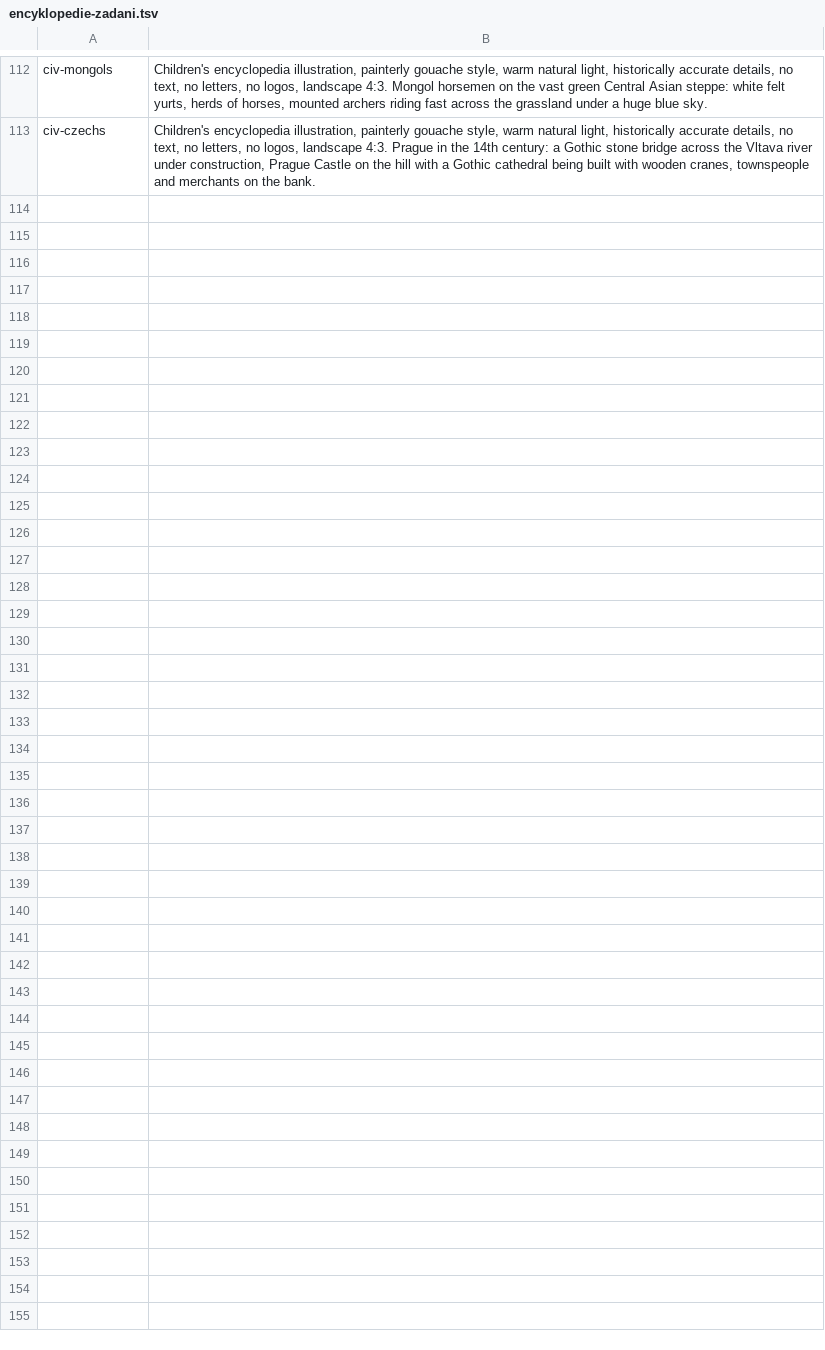
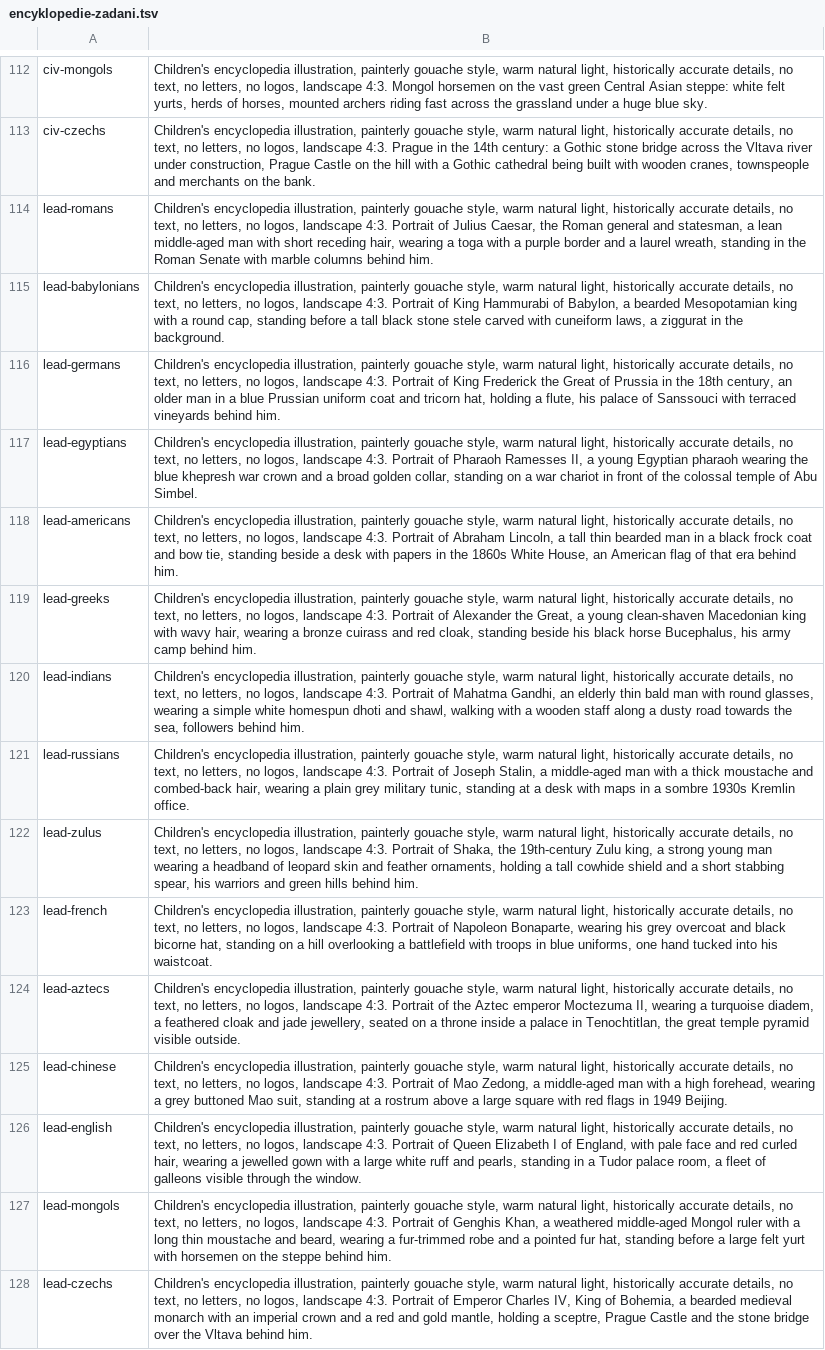
Before and after one commit to yf257n6vkj-arch/empires, a TSV file: tools/mac/encyklopedie-zadani.tsv, drawn as a sheet; only a part is shown, gaps mark what is left out.

```diff
--- a/tools/mac/encyklopedie-zadani.tsv
+++ b/tools/mac/encyklopedie-zadani.tsv
@@ -113 +113,16 @@ civ-mongols	Children's encyclopedia illustration, painterly gouache style, warm
 civ-czechs	Children's encyclopedia illustration, painterly gouache style, warm natural light, historically accurate details, no text, no letters, no logos, landscape 4:3. Prague in the 14th century: a Gothic stone bridge across the Vltava river under construction, Prague Castle on the hill with a Gothic cathedral being built with wooden cranes, townspeople and merchants on the bank.
+lead-romans	Children's encyclopedia illustration, painterly gouache style, warm natural light, historically accurate details, no text, no letters, no logos, landscape 4:3. Portrait of Julius Caesar, the Roman general and statesman, a lean middle-aged man with short receding hair, wearing a toga with a purple border and a laurel wreath, standing in the Roman Senate with marble columns behind him.
+lead-babylonians	Children's encyclopedia illustration, painterly gouache style, warm natural light, historically accurate details, no text, no letters, no logos, landscape 4:3. Portrait of King Hammurabi of Babylon, a bearded Mesopotamian king with a round cap, standing before a tall black stone stele carved with cuneiform laws, a ziggurat in the background.
+lead-germans	Children's encyclopedia illustration, painterly gouache style, warm natural light, historically accurate details, no text, no letters, no logos, landscape 4:3. Portrait of King Frederick the Great of Prussia in the 18th century, an older man in a blue Prussian uniform coat and tricorn hat, holding a flute, his palace of Sanssouci with terraced vineyards behind him.
+lead-egyptians	Children's encyclopedia illustration, painterly gouache style, warm natural light, historically accurate details, no text, no letters, no logos, landscape 4:3. Portrait of Pharaoh Ramesses II, a young Egyptian pharaoh wearing the blue khepresh war crown and a broad golden collar, standing on a war chariot in front of the colossal temple of Abu Simbel.
+lead-americans	Children's encyclopedia illustration, painterly gouache style, warm natural light, historically accurate details, no text, no letters, no logos, landscape 4:3. Portrait of Abraham Lincoln, a tall thin bearded man in a black frock coat and bow tie, standing beside a desk with papers in the 1860s White House, an American flag of that era behind him.
+lead-greeks	Children's encyclopedia illustration, painterly gouache style, warm natural light, historically accurate details, no text, no letters, no logos, landscape 4:3. Portrait of Alexander the Great, a young clean-shaven Macedonian king with wavy hair, wearing a bronze cuirass and red cloak, standing beside his black horse Bucephalus, his army camp behind him.
+lead-indians	Children's encyclopedia illustration, painterly gouache style, warm natural light, historically accurate details, no text, no letters, no logos, landscape 4:3. Portrait of Mahatma Gandhi, an elderly thin bald man with round glasses, wearing a simple white homespun dhoti and shawl, walking with a wooden staff along a dusty road towards the sea, followers behind him.
+lead-russians	Children's encyclopedia illustration, painterly gouache style, warm natural light, historically accurate details, no text, no letters, no logos, landscape 4:3. Portrait of Joseph Stalin, a middle-aged man with a thick moustache and combed-back hair, wearing a plain grey military tunic, standing at a desk with maps in a sombre 1930s Kremlin office.
+lead-zulus	Children's encyclopedia illustration, painterly gouache style, warm natural light, historically accurate details, no text, no letters, no logos, landscape 4:3. Portrait of Shaka, the 19th-century Zulu king, a strong young man wearing a headband of leopard skin and feather ornaments, holding a tall cowhide shield and a short stabbing spear, his warriors and green hills behind him.
+lead-french	Children's encyclopedia illustration, painterly gouache style, warm natural light, historically accurate details, no text, no letters, no logos, landscape 4:3. Portrait of Napoleon Bonaparte, wearing his grey overcoat and black bicorne hat, standing on a hill overlooking a battlefield with troops in blue uniforms, one hand tucked into his waistcoat.
+lead-aztecs	Children's encyclopedia illustration, painterly gouache style, warm natural light, historically accurate details, no text, no letters, no logos, landscape 4:3. Portrait of the Aztec emperor Moctezuma II, wearing a turquoise diadem, a feathered cloak and jade jewellery, seated on a throne inside a palace in Tenochtitlan, the great temple pyramid visible outside.
+lead-chinese	Children's encyclopedia illustration, painterly gouache style, warm natural light, historically accurate details, no text, no letters, no logos, landscape 4:3. Portrait of Mao Zedong, a middle-aged man with a high forehead, wearing a grey buttoned Mao suit, standing at a rostrum above a large square with red flags in 1949 Beijing.
+lead-english	Children's encyclopedia illustration, painterly gouache style, warm natural light, historically accurate details, no text, no letters, no logos, landscape 4:3. Portrait of Queen Elizabeth I of England, with pale face and red curled hair, wearing a jewelled gown with a large white ruff and pearls, standing in a Tudor palace room, a fleet of galleons visible through the window.
+lead-mongols	Children's encyclopedia illustration, painterly gouache style, warm natural light, historically accurate details, no text, no letters, no logos, landscape 4:3. Portrait of Genghis Khan, a weathered middle-aged Mongol ruler with a long thin moustache and beard, wearing a fur-trimmed robe and a pointed fur hat, standing before a large felt yurt with horsemen on the steppe behind him.
+lead-czechs	Children's encyclopedia illustration, painterly gouache style, warm natural light, historically accurate details, no text, no letters, no logos, landscape 4:3. Portrait of Emperor Charles IV, King of Bohemia, a bearded medieval monarch with an imperial crown and a red and gold mantle, holding a sceptre, Prague Castle and the stone bridge over the Vltava behind him.
```
Also changed, not shown: tools/mac/encyklopedie-wiki.tsv, 13 other files.
